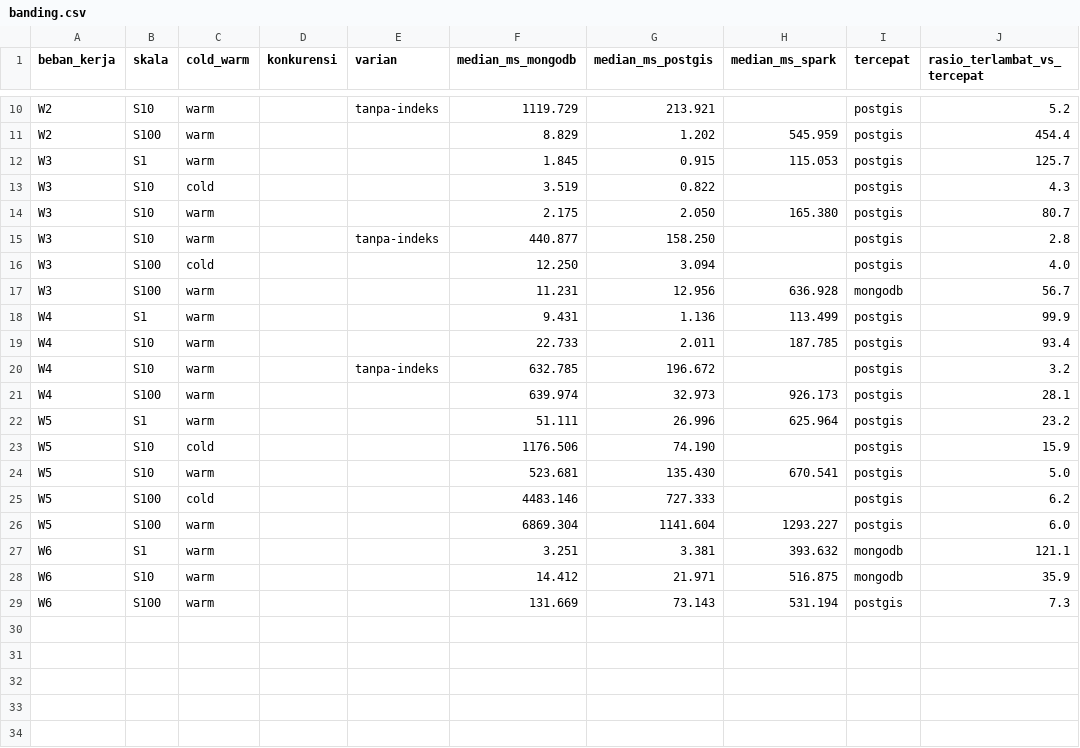
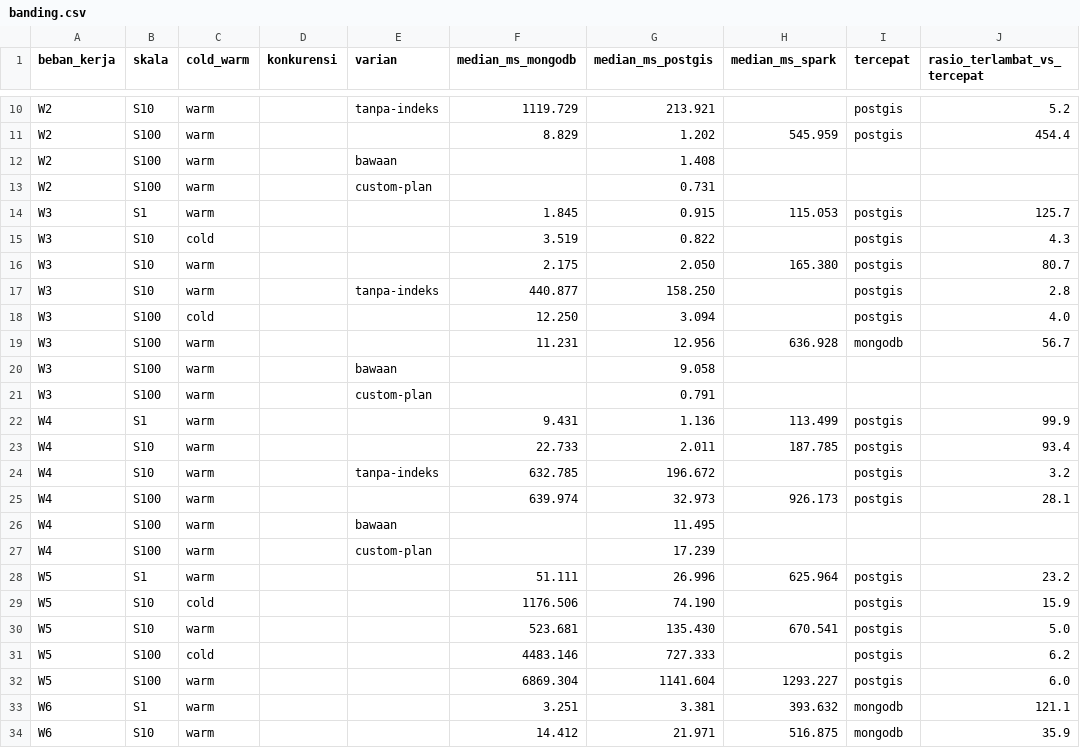
Before and after one commit to wildnrfm/kelompok2-bigdata-storage, a CSV file: results/banding.csv, drawn as a sheet; only a part is shown, gaps mark what is left out; the shorter side is filled out with more unchanged rows.

```diff
--- a/results/banding.csv
+++ b/results/banding.csv
@@ -11,2 +11,4 @@ W2,S10,warm,,tanpa-indeks,1119.729,213.921,,postgis,5.2
 W2,S100,warm,,,8.829,1.202,545.959,postgis,454.4
+W2,S100,warm,,bawaan,,1.408,,,
+W2,S100,warm,,custom-plan,,0.731,,,
 W3,S1,warm,,,1.845,0.915,115.053,postgis,125.7
@@ -17,2 +19,4 @@ W3,S100,cold,,,12.250,3.094,,postgis,4.0
 W3,S100,warm,,,11.231,12.956,636.928,mongodb,56.7
+W3,S100,warm,,bawaan,,9.058,,,
+W3,S100,warm,,custom-plan,,0.791,,,
 W4,S1,warm,,,9.431,1.136,113.499,postgis,99.9
@@ -21,2 +25,4 @@ W4,S10,warm,,tanpa-indeks,632.785,196.672,,postgis,3.2
 W4,S100,warm,,,639.974,32.973,926.173,postgis,28.1
+W4,S100,warm,,bawaan,,11.495,,,
+W4,S100,warm,,custom-plan,,17.239,,,
 W5,S1,warm,,,51.111,26.996,625.964,postgis,23.2
```
Also changed, not shown: results/ringkasan.csv, 7 other files.
